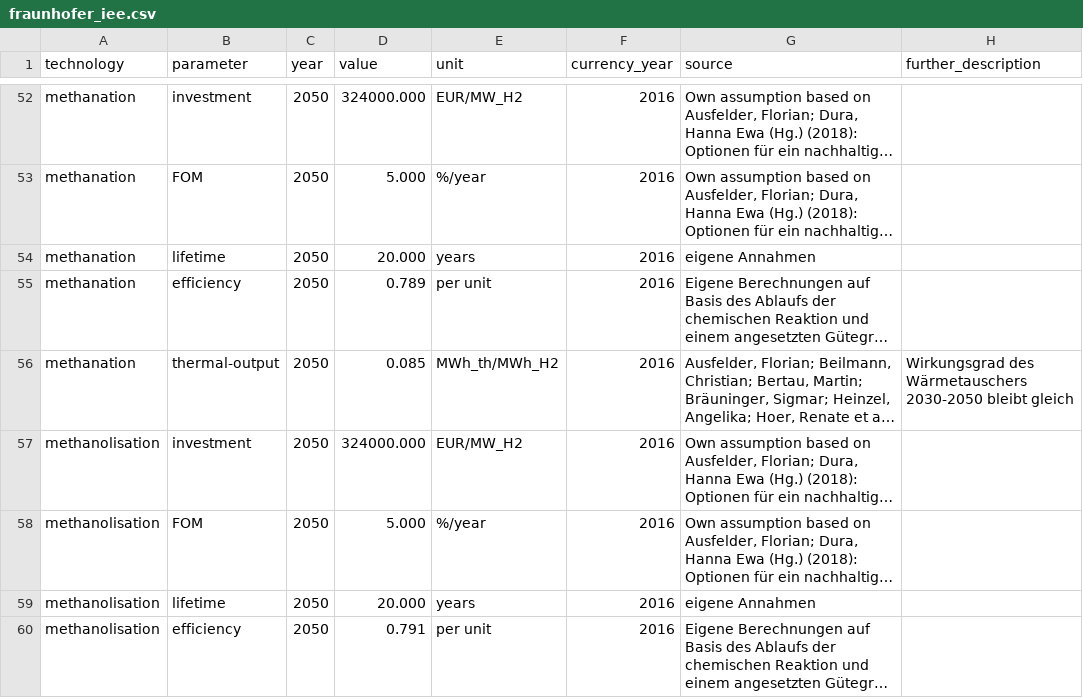
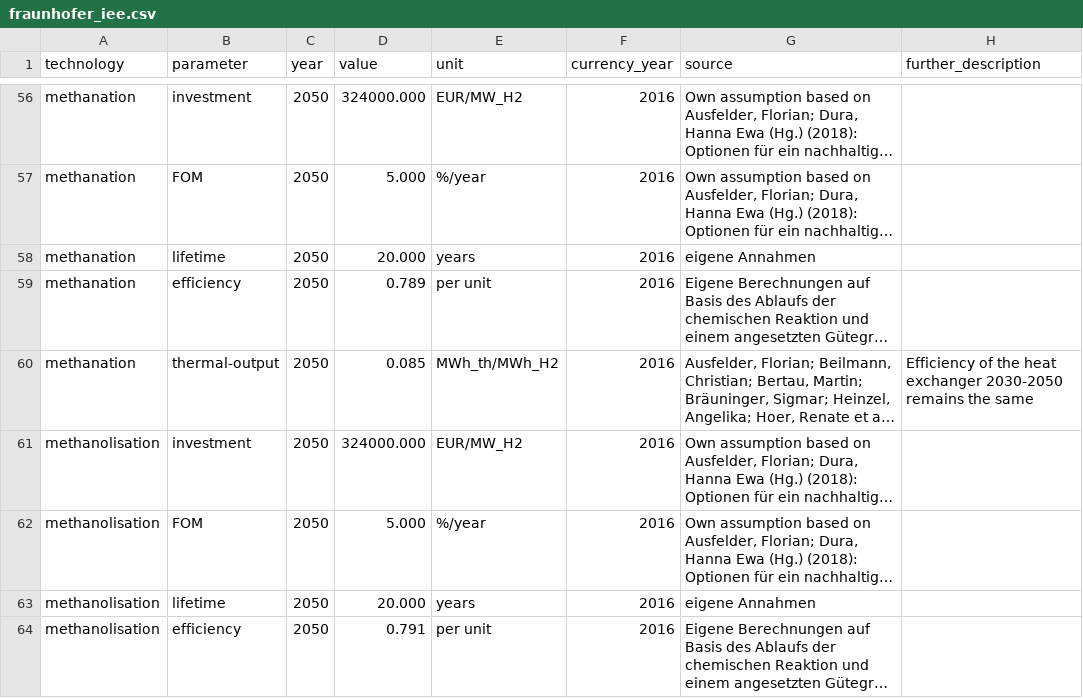
Before and after one commit to ljansen-iee/technology-data, a CSV file: inputs/fraunhofer_iee.csv, drawn as a sheet; only a part is shown, gaps mark what is left out; long unchanged cells end in …; addresses are those after the commit; the diff covers the shown part only; the diff names each change by its address in the sheet, - before the commit and + after, or states it on an @@ line.

```diff
--- a/inputs/fraunhofer_iee.csv
+++ b/inputs/fraunhofer_iee.csv
-H60 (further_description): Wirkungsgrad des Wärmetauschers 2030-2050 bleibt gleich
+H60 (further_description): Efficiency of the heat exchanger 2030-2050 remains the same
```
Also changed, not shown: 13 added rows and 88 edited cells elsewhere in this file, inputs/fraunhofer_iee-SA_study.csv, outputs/costs_2020.csv, 6 other files.
